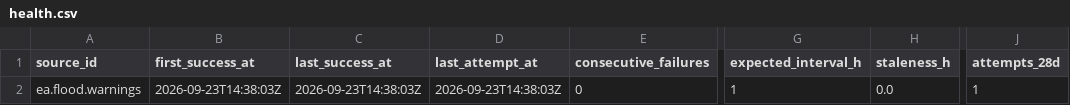
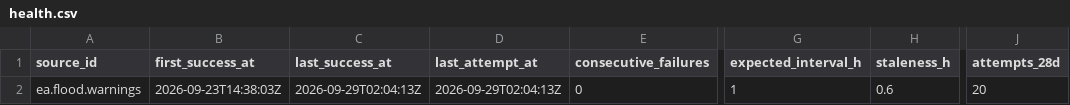
Before and after one commit to q3dresearch/wss-flood-warnings, a CSV file: health/health.csv, drawn as a sheet; only a part is shown, gaps mark what is left out; the diff names each change by its address in the sheet, - before the commit and + after, or states it on an @@ line.

```diff
--- a/health/health.csv
+++ b/health/health.csv
-C2 (last_success_at): 2026-09-23T14:38:03Z
+C2 (last_success_at): 2026-09-29T02:04:13Z
-D2 (last_attempt_at): 2026-09-23T14:38:03Z
+D2 (last_attempt_at): 2026-09-29T02:04:13Z
-H2 (staleness_h): 0.0
+H2 (staleness_h): 0.6
-J2 (attempts_28d): 1
+J2 (attempts_28d): 20
```
Also changed, not shown: 1 other file.
